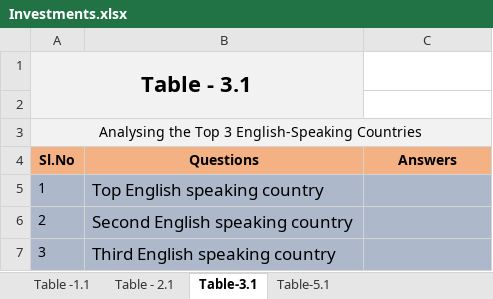
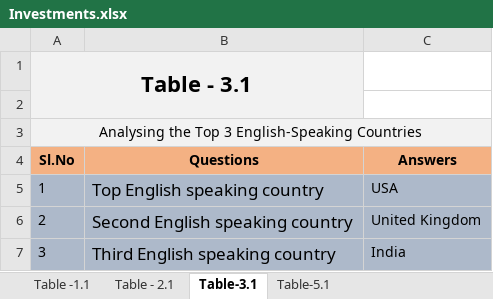
Before and after one commit to Nanditha-G-N/Machine-Learning-Case-Studies, an Excel workbook: Investments.xlsx, sheet Table-3.1, drawn as a sheet; values as stored, in another font and other column widths than the file's, no borders; conditional formats not drawn; the diff names each change by its address in the sheet, - before the commit and + after, or states it on an @@ line.

```diff
--- a/Investments.xlsx (sheet Table-3.1)
+++ b/Investments.xlsx (sheet Table-3.1)
-C5 (Answers): (empty)
+C5 (Answers): USA
-C6 (Answers): (empty)
+C6 (Answers): United Kingdom
-C7 (Answers): (empty)
+C7 (Answers): India
```
Also changed, not shown: sheet Table - 2.1, 1 other file.
